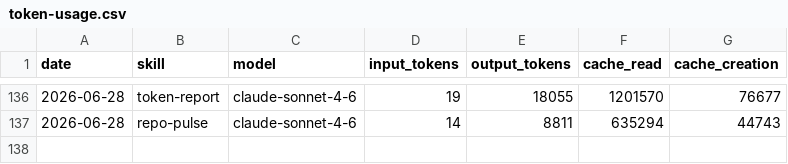
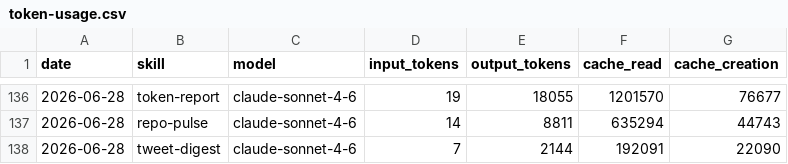
Before and after one commit to aaronjmars/aeon-agent, a CSV file: memory/token-usage.csv, drawn as a sheet; only a part is shown, gaps mark what is left out; the diff names each change by its address in the sheet, - before the commit and + after, or states it on an @@ line.

Commit message:
chore(tweet-digest): auto-commit 2026-06-28

```diff
--- a/memory/token-usage.csv
+++ b/memory/token-usage.csv
+row 138: 2026-06-28 | tweet-digest | claude-sonnet-4-6 | 7 | 2144 | 192091 | 22090
```
Also changed, not shown: 3 other files.
